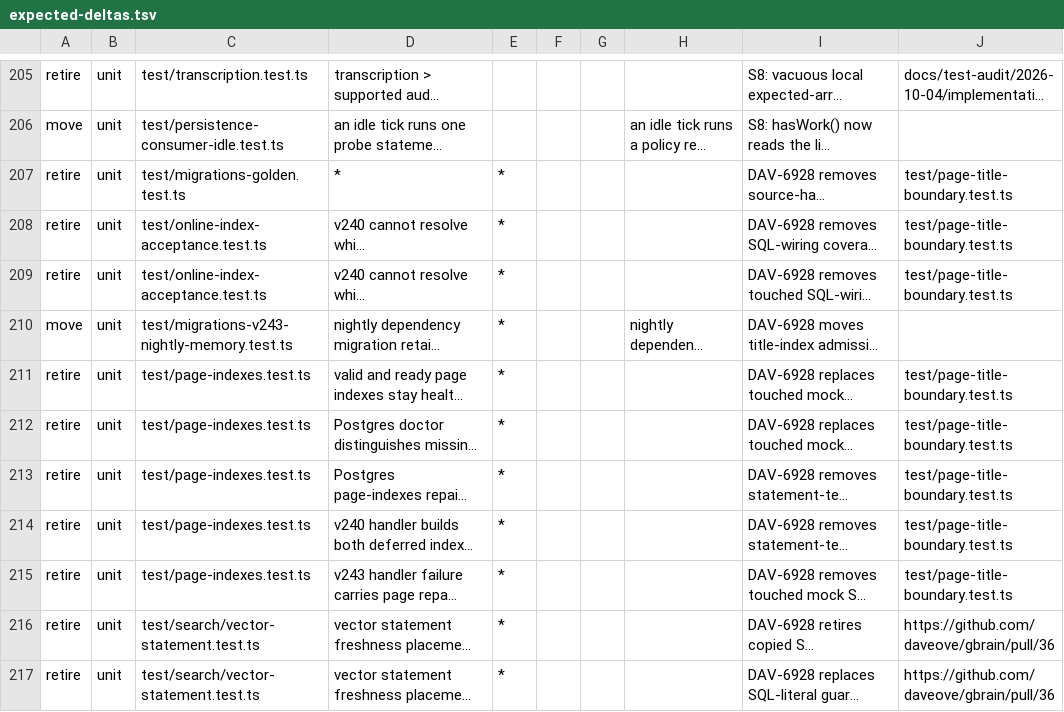
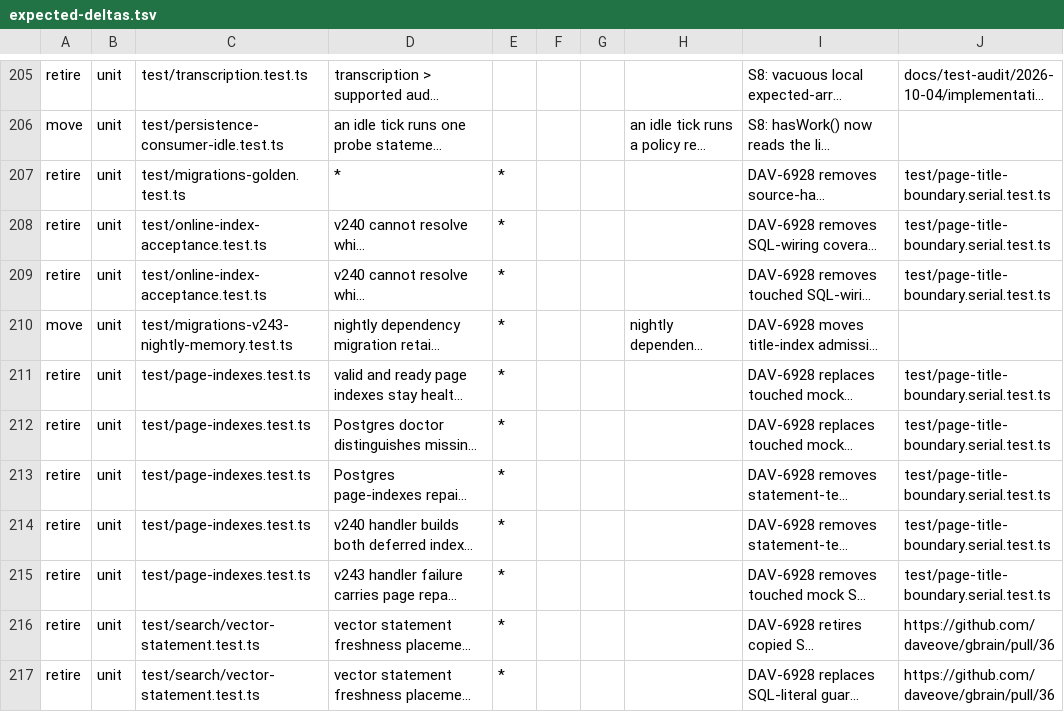
Before and after one commit to daveove/gbrain, a TSV file: docs/test-audit/2026-10-04/expected-deltas.tsv, drawn as a sheet; only a part is shown, gaps mark what is left out; long unchanged cells end in …; the diff names each change by its address in the sheet, - before the commit and + after, or states it on an @@ line.

```diff
--- a/docs/test-audit/2026-10-04/expected-deltas.tsv
+++ b/docs/test-audit/2026-10-04/expected-deltas.tsv
-J207:J209: test/page-title-boundary.test.ts
+J207:J209: test/page-title-boundary.serial.test.ts
-J211:J215: test/page-title-boundary.test.ts
+J211:J215: test/page-title-boundary.serial.test.ts
```
Also changed, not shown: scripts/serial-files.tsv, 10 other files.
